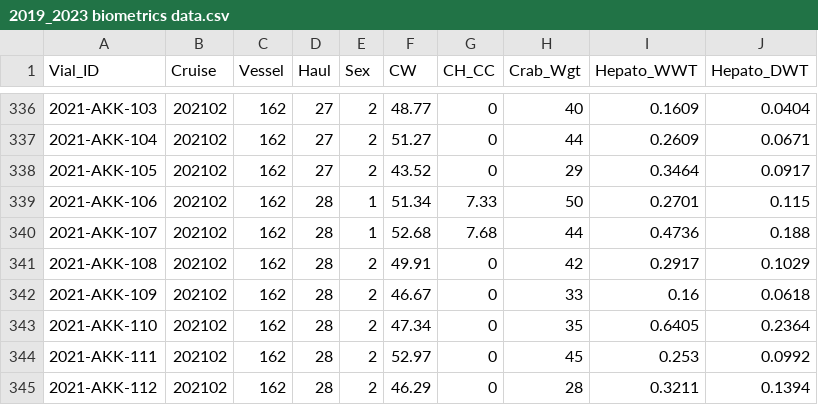
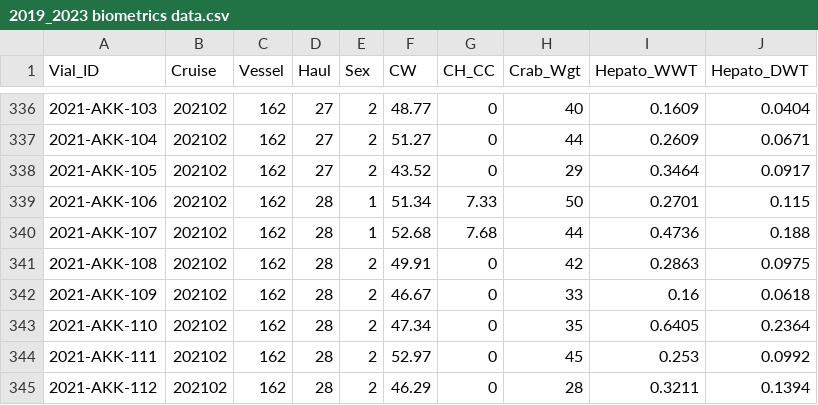
Before and after one commit to Erin-Fedewa-NOAA/Snow-Crab-Condition, a CSV file: data/2019_2023 biometrics data.csv, drawn as a sheet; only a part is shown, gaps mark what is left out; the diff names each change by its address in the sheet, - before the commit and + after, or states it on an @@ line.

Commit message:
Fixing one data entry error, re-generating master csv's

```diff
--- a/data/2019_2023 biometrics data.csv
+++ b/data/2019_2023 biometrics data.csv
-I341 (Hepato_WWT): 0.2917
+I341 (Hepato_WWT): 0.2863
-J341 (Hepato_DWT): 0.1029
+J341 (Hepato_DWT): 0.0975
```
Also changed, not shown: 4 other files.
